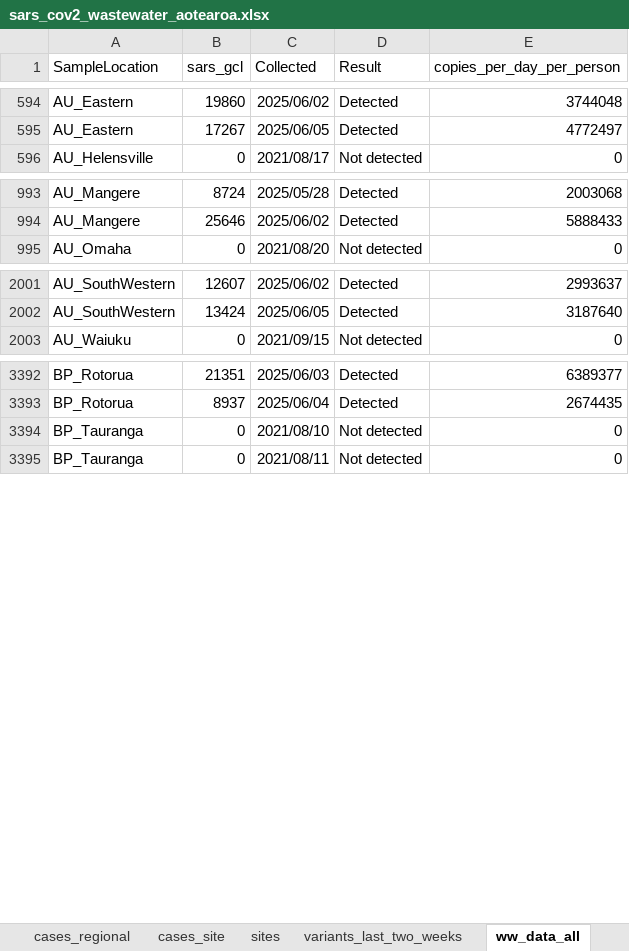
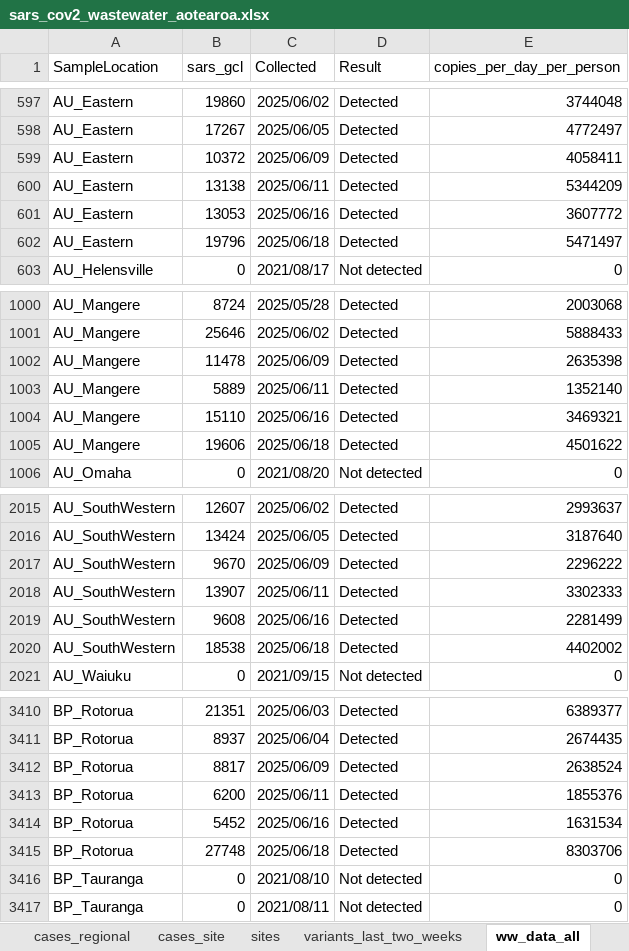
Before and after one commit to ESR-NZ/covid_in_wastewater, an Excel workbook: data/sars_cov2_wastewater_aotearoa.xlsx, sheet ww_data_all, drawn as a sheet; only a part is shown, gaps mark what is left out; values as stored, in another font and other column widths than the file's, no borders; table styles not drawn; the diff covers the shown part only; the diff names each change by its address in the sheet, - before the commit and + after, or states it on an @@ line.

Commit message:
Data for week ending 22 June 2025

```diff
--- a/data/sars_cov2_wastewater_aotearoa.xlsx (sheet ww_data_all)
+++ b/data/sars_cov2_wastewater_aotearoa.xlsx (sheet ww_data_all)
+row 599: AU_Eastern | 10372 | 2025/06/09 | Detected | 4058411
+row 600: AU_Eastern | 13138 | 2025/06/11 | Detected | 5344209
+row 601: AU_Eastern | 13053 | 2025/06/16 | Detected | 3607772
+row 602: AU_Eastern | 19796 | 2025/06/18 | Detected | 5471497
+row 1002: AU_Mangere | 11478 | 2025/06/09 | Detected | 2635398
+row 1003: AU_Mangere | 5889 | 2025/06/11 | Detected | 1352140
+row 1004: AU_Mangere | 15110 | 2025/06/16 | Detected | 3469321
+row 1005: AU_Mangere | 19606 | 2025/06/18 | Detected | 4501622
+row 2017: AU_SouthWestern | 9670 | 2025/06/09 | Detected | 2296222
+row 2018: AU_SouthWestern | 13907 | 2025/06/11 | Detected | 3302333
+row 2019: AU_SouthWestern | 9608 | 2025/06/16 | Detected | 2281499
+row 2020: AU_SouthWestern | 18538 | 2025/06/18 | Detected | 4402002
+row 3412: BP_Rotorua | 8817 | 2025/06/09 | Detected | 2638524
+row 3413: BP_Rotorua | 6200 | 2025/06/11 | Detected | 1855376
+row 3414: BP_Rotorua | 5452 | 2025/06/16 | Detected | 1631534
+row 3415: BP_Rotorua | 27748 | 2025/06/18 | Detected | 8303706
```
Also changed, not shown: 27 added rows and 1 edited cell elsewhere in this sheet, sheet cases_regional, sheet ww_site, sheet cases_site, sheet ww_regional, sheet cases_national, sheet ww_national, 7 other files.
